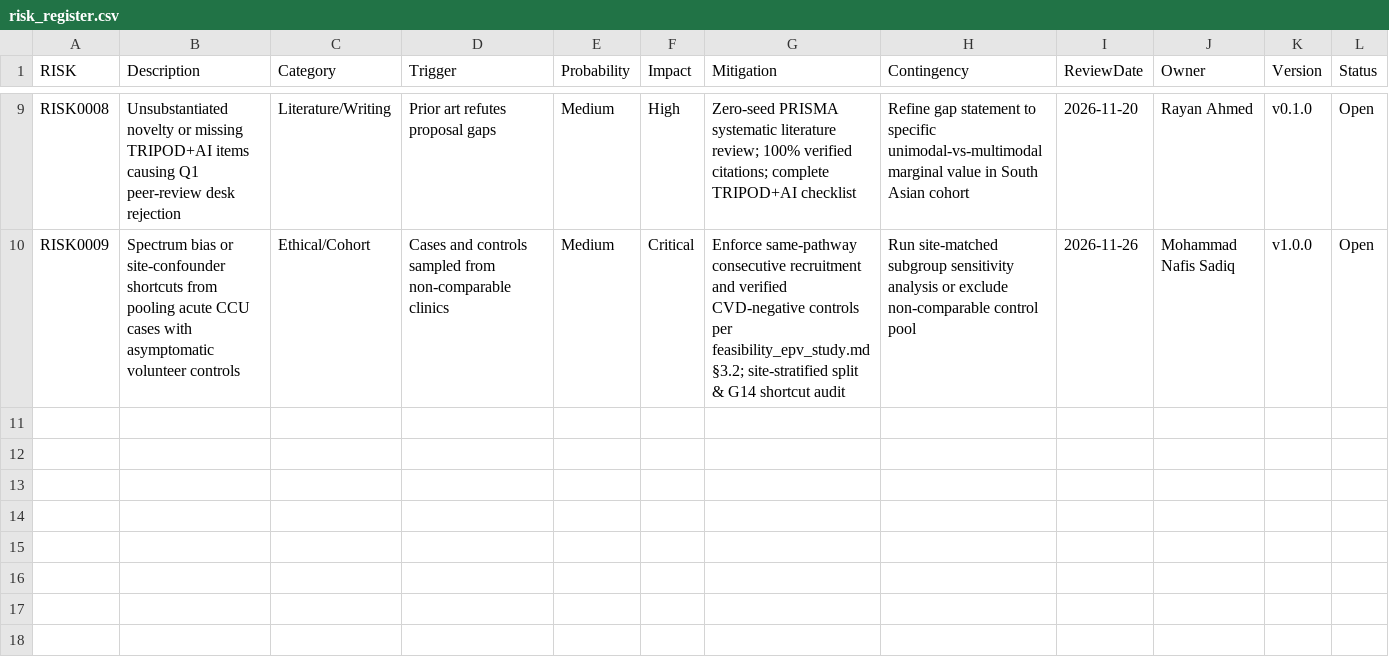
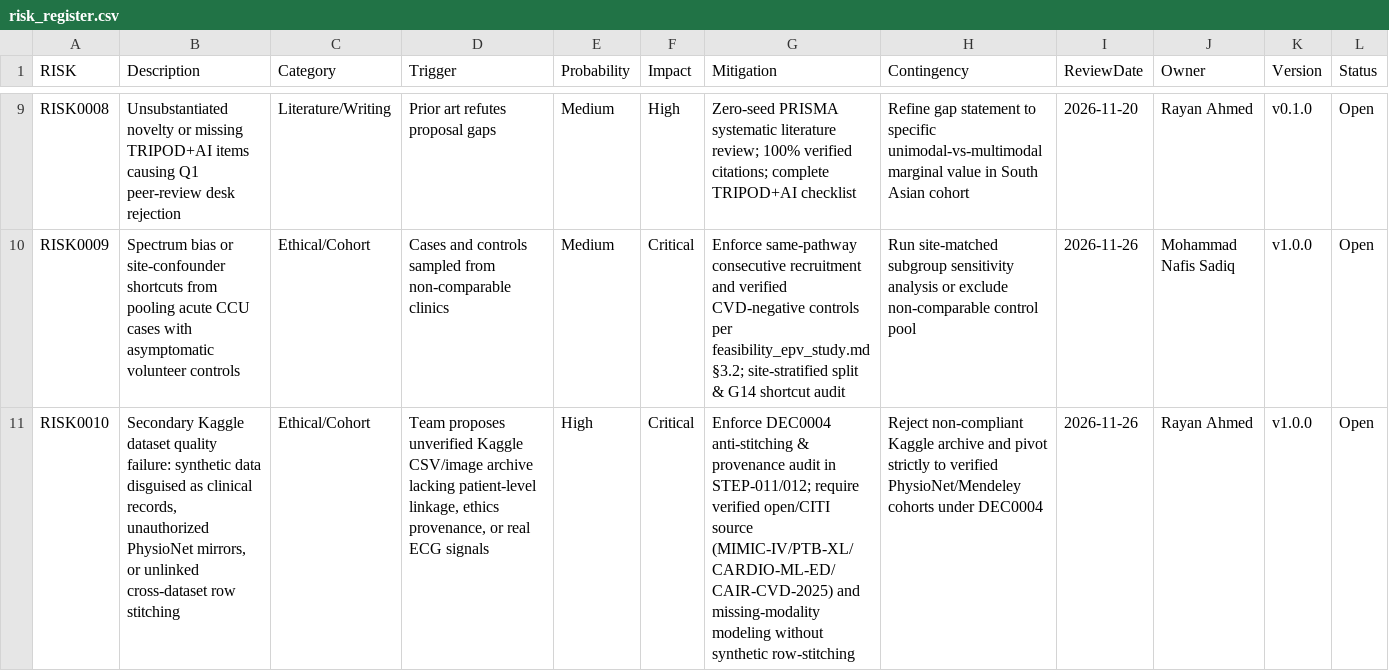
Before and after one commit to Rayan105/Thesis-for-Defense, a CSV file: 01_Project_Management/risk_register.csv, drawn as a sheet; only a part is shown, gaps mark what is left out; rows hold the shown columns only; the diff names each change by its address in the sheet, - before the commit and + after, or states it on an @@ line.

Commit message:
cohort(dec0004): prepare secondary Kaggle/Mendeley/PhysioNet pivot
- Draft DEC0004 amending primary Bangladesh hospital data (RF09) to lawful
  secondary benchmark datasets while preserving verbatim title (RF01) and enforcing
  strict anti-stitching rules (missing-modality tokens only, zero fake pairs)
- Amend scope.md (v1.1.0) and research_questions.md (v1.1.0, RQ0/RQ4) to evaluate
  secondary multi-cohort generalizability, bounding prospective BD hospital
  collection as Future Work pending Supervisor ratification
- Add SITE0009 (CARDIO-ML-ED, Kaggle/Mendeley CC-BY 4.0) and SITE0010
  (MIMIC-IV-Ext-MDS-ED, PhysioNet) to sites.csv and RISK0010 to risk_register.csv
- Update G03_assessment hashes (13/13 verified), gates.csv, STEP_TRACKER.md,
  dashboard.md, and STEP-011 secondary licensing/CITI track
- Verified: validate_repo.py PASS, 3/3 unittest OK, 22/22 CSV schemas & hashes OK

```diff
--- a/01_Project_Management/risk_register.csv
+++ b/01_Project_Management/risk_register.csv
+row 11: RISK0010 | Secondary Kaggle dataset quality failure: synthetic data disguised as clinical records, unauthorized PhysioNet mirrors, or unlinked cross-dataset row stitching | Ethical/Cohort | Team proposes unverified Kaggle CSV/image archive lacking patient-level linkage, ethics provenance, or real ECG signals | High | Critical | Enforce DEC0004 anti-stitching & provenance audit in STEP-011/012; require verified open/CITI source (MIMIC-IV/PTB-XL/CARDIO-ML-ED/CAIR-CVD-2025) and missing-modality modeling without synthetic row-stitching | Reject non-compliant Kaggle archive and pivot strictly to verified PhysioNet/Mendeley cohorts under DEC0004 | 2026-11-26 | Rayan Ahmed | v1.0.0 | Open
```
Also changed, not shown: 01_Project_Management/decisions.csv, 01_Project_Management/gates.csv, 9 other files.
